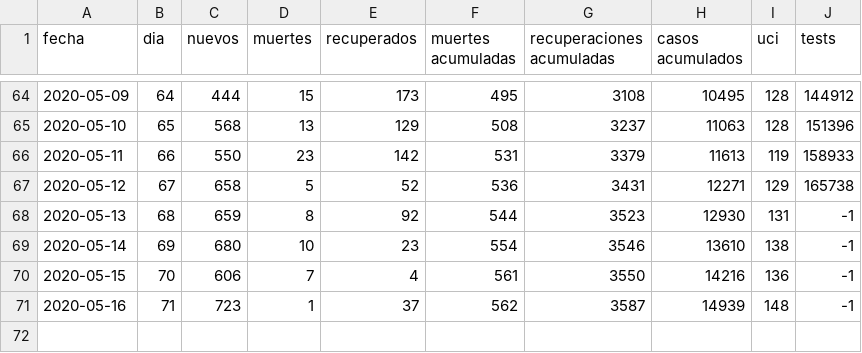
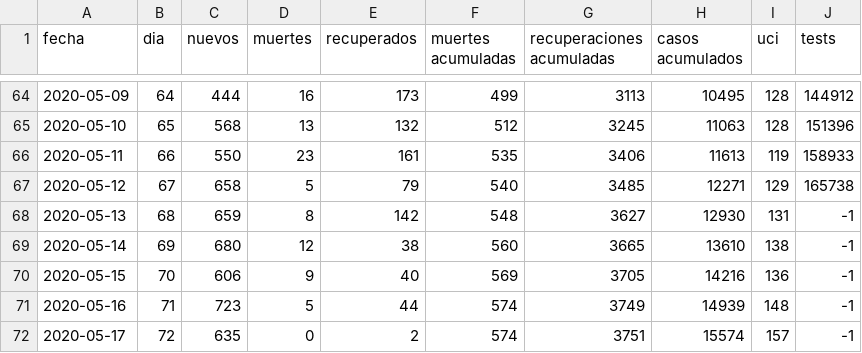
Before and after one commit to dfuribez/COVID-19-Colombia, a CSV file: time_series.csv, drawn as a sheet; only a part is shown, gaps mark what is left out; the diff covers the shown part only.

```diff
--- a/time_series.csv
+++ b/time_series.csv
@@ -64,8 +64,9 @@ fecha,dia,nuevos,muertes,recuperados,muertes acumuladas,recuperaciones acumulada
-2020-05-09,64,444,15,173,495,3108,10495,128,144912
-2020-05-10,65,568,13,129,508,3237,11063,128,151396
-2020-05-11,66,550,23,142,531,3379,11613,119,158933
-2020-05-12,67,658,5,52,536,3431,12271,129,165738
-2020-05-13,68,659,8,92,544,3523,12930,131,-1
-2020-05-14,69,680,10,23,554,3546,13610,138,-1
-2020-05-15,70,606,7,4,561,3550,14216,136,-1
-2020-05-16,71,723,1,37,562,3587,14939,148,-1
+2020-05-09,64,444,16,173,499,3113,10495,128,144912
+2020-05-10,65,568,13,132,512,3245,11063,128,151396
+2020-05-11,66,550,23,161,535,3406,11613,119,158933
+2020-05-12,67,658,5,79,540,3485,12271,129,165738
+2020-05-13,68,659,8,142,548,3627,12930,131,-1
+2020-05-14,69,680,12,38,560,3665,13610,138,-1
+2020-05-15,70,606,9,40,569,3705,14216,136,-1
+2020-05-16,71,723,5,44,574,3749,14939,148,-1
+2020-05-17,72,635,0,2,574,3751,15574,157,-1
```
Also changed, not shown: 32 edited cells elsewhere in this file, 2 other files.
